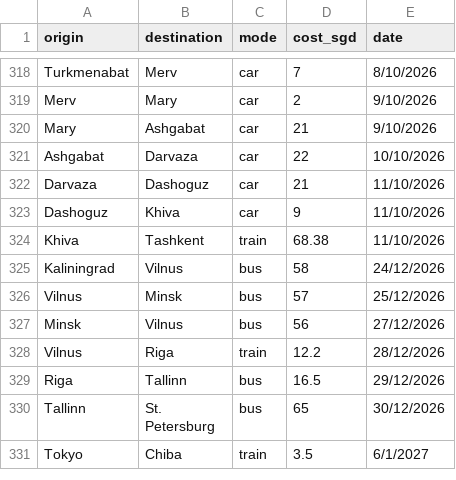
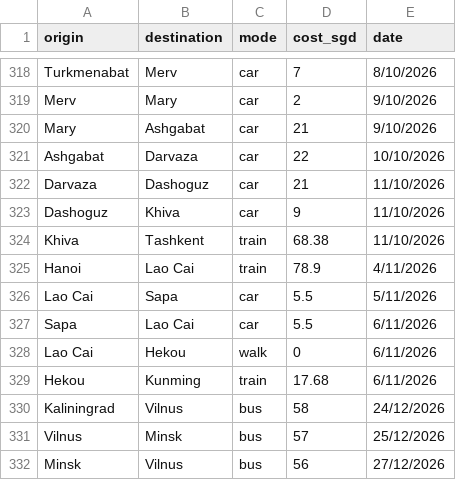
Before and after one commit to xuanx1/worldOyster, a CSV file: data/land-journey.csv, drawn as a sheet; only a part is shown, gaps mark what is left out; the shorter side is filled out with more unchanged rows.

```diff
--- a/data/land-journey.csv
+++ b/data/land-journey.csv
@@ -324,2 +324,7 @@ Dashoguz,Khiva,car,9,11/10/2026
 Khiva,Tashkent,train,68.38,11/10/2026
+Hanoi,Lao Cai,train,78.9,4/11/2026
+Lao Cai,Sapa,car,5.5,5/11/2026
+Sapa,Lao Cai,car,5.5,6/11/2026
+Lao Cai,Hekou,walk,0,6/11/2026
+Hekou,Kunming,train,17.68,6/11/2026
 Kaliningrad,Vilnus,bus,58,24/12/2026
```
Also changed, not shown: data/flightdiary.csv, 54 other files.
